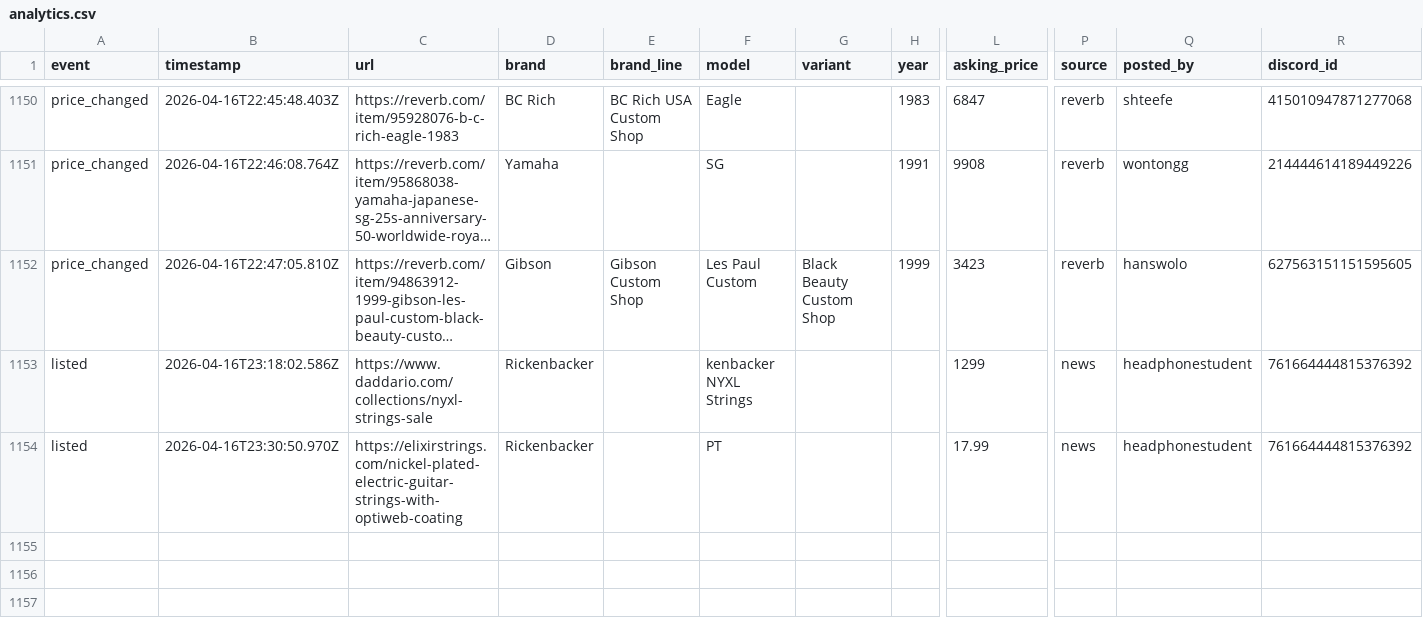
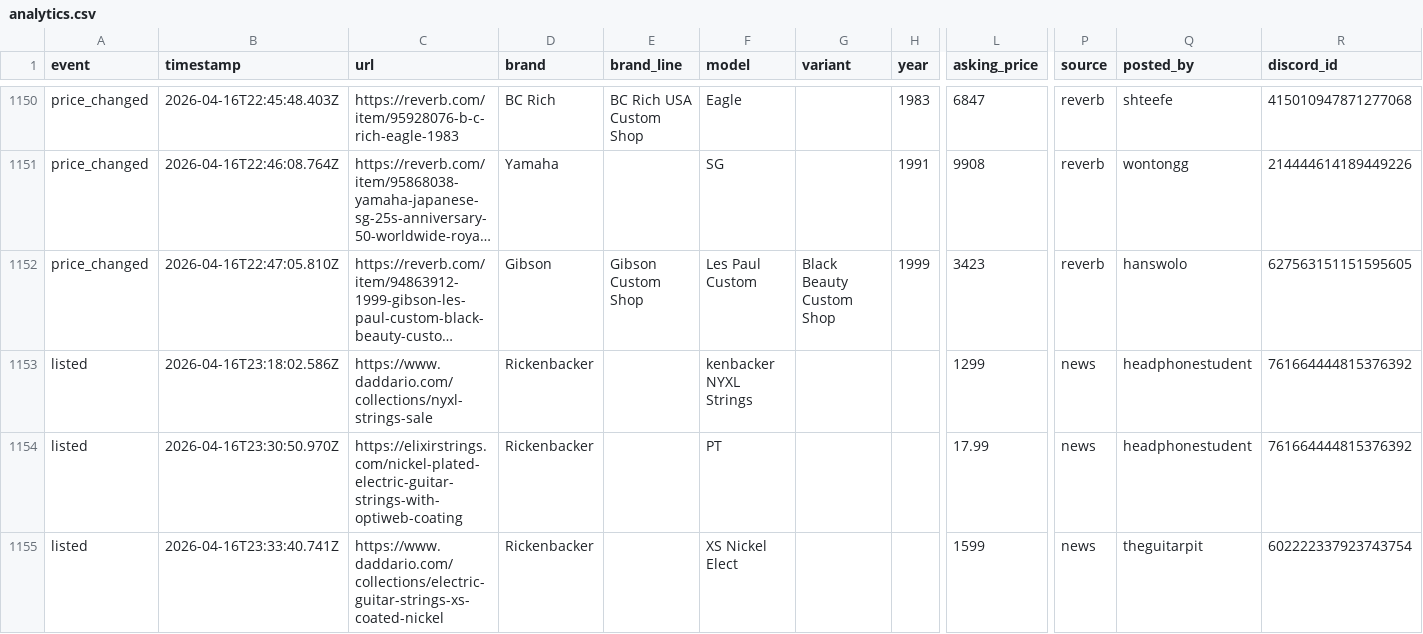
Before and after one commit to SrsRamifications/guitar-pit-data, a CSV file: analytics.csv, drawn as a sheet; only a part is shown, gaps mark what is left out; long unchanged cells end in …; rows hold the shown columns only; the diff names each change by its address in the sheet, - before the commit and + after, or states it on an @@ line.

Commit message:
📊 Analytics: 1 event(s) [skip ci]

```diff
--- a/analytics.csv
+++ b/analytics.csv
+row 1155: listed | 2026-04-16T23:33:40.741Z | https://www.daddario.com/collections/electric-guitar-strings-xs-coated-nickel | Rickenbacker |  | XS Nickel Elect |  |  | 1599 | news | theguitarpit | 602222337923743754
```
